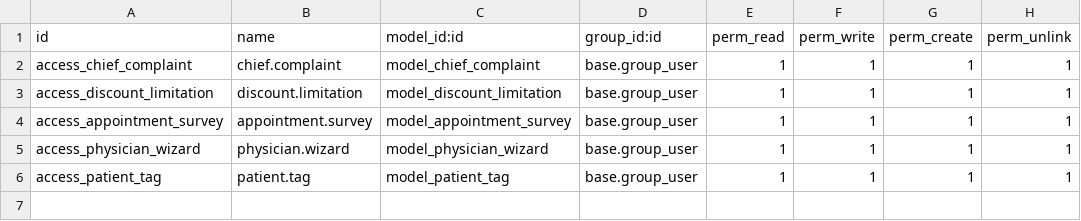
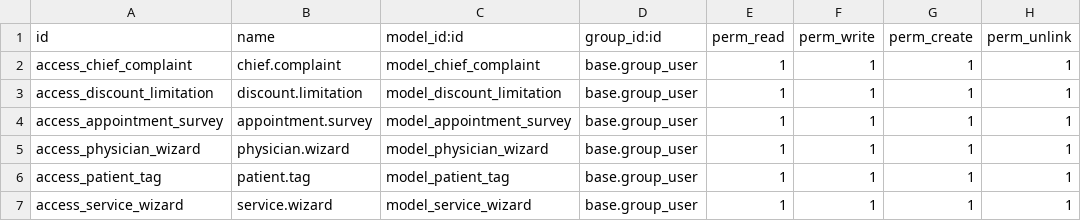
Before and after one commit to mkaffas/capitaldentalclinic, a CSV file: clinic_req/security/ir.model.access.csv, drawn as a sheet; the diff names each change by its address in the sheet, - before the commit and + after, or states it on an @@ line.

```diff
--- a/clinic_req/security/ir.model.access.csv
+++ b/clinic_req/security/ir.model.access.csv
+row 7: access_service_wizard | service.wizard | model_service_wizard | base.group_user | 1 | 1 | 1 | 1
```
Also changed, not shown: 4 other files.
